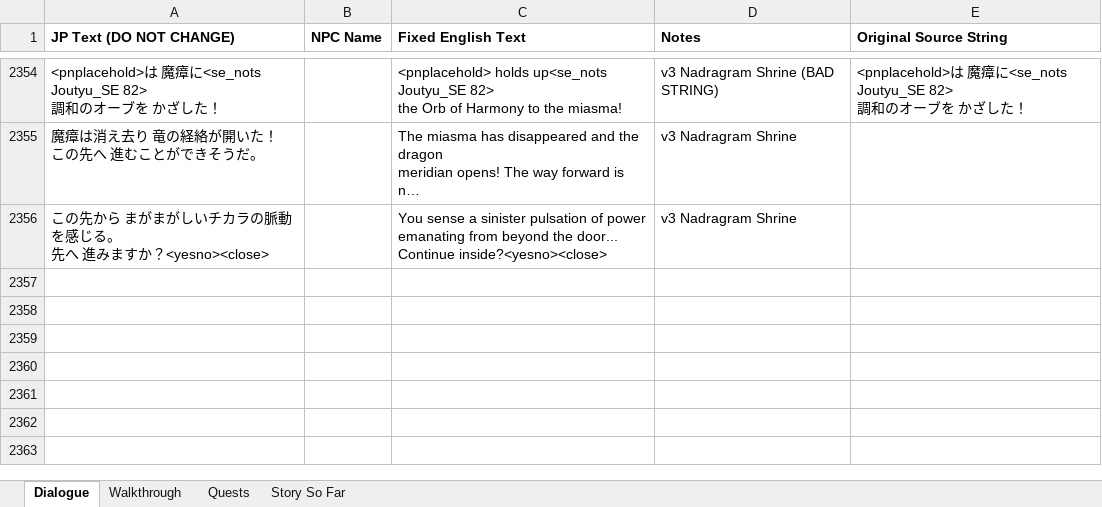
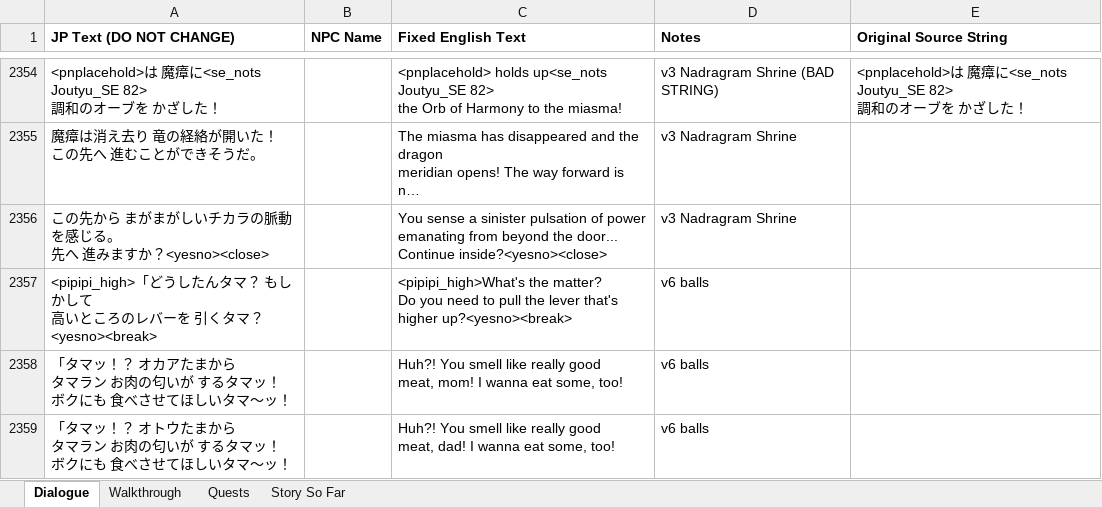
Before and after one commit to dqx-translation-project/dqx-custom-translations, an Excel workbook: csv/merge.xlsx, sheet Dialogue, drawn as a sheet; only a part is shown, gaps mark what is left out; long unchanged cells end in …; values as stored, in another font and other column widths than the file's, no borders; charts and pictures not drawn; ↵ is a line break in a cell; the diff names each change by its address in the sheet, - before the commit and + after, or states it on an @@ line.

Commit message:
Update merge.xlsx (#279)
Co-authored-by: xshobux <xshobux@users.noreply.github.com>

```diff
--- a/csv/merge.xlsx (sheet Dialogue)
+++ b/csv/merge.xlsx (sheet Dialogue)
+row 2357: <pipipi_high>「どうしたんタマ？ もしかして ↵ 高いところのレバーを 引くタマ？<yesno><break> |  | <pipipi_high>What's the matter? ↵ Do you need to pull the lever that's ↵ higher up?<yesno><break> | v6 balls
+row 2358: 「タマッ！？ オカアたまから ↵ タマラン お肉の匂いが するタマッ！ ↵ ボクにも 食べさせてほしいタマ～ッ！ |  | Huh?! You smell like really good ↵ meat, mom! I wanna eat some, too! | v6 balls
+row 2359: 「タマッ！？ オトウたまから ↵ タマラン お肉の匂いが するタマッ！ ↵ ボクにも 食べさせてほしいタマ～ッ！ |  | Huh?! You smell like really good ↵ meat, dad! I wanna eat some, too! | v6 balls
```
Also changed, not shown: 1 other file.
